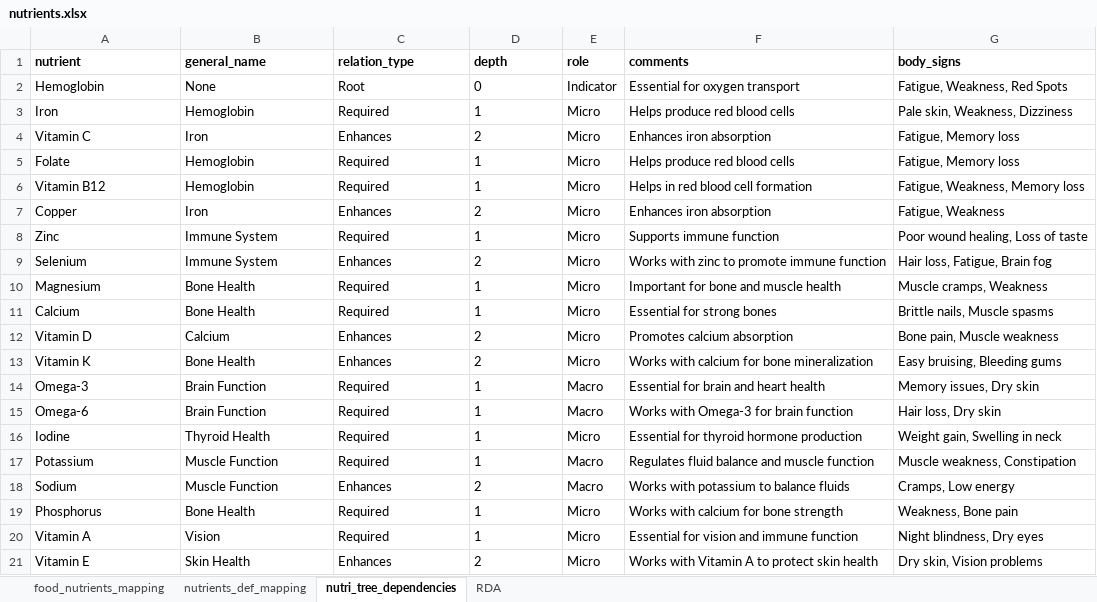
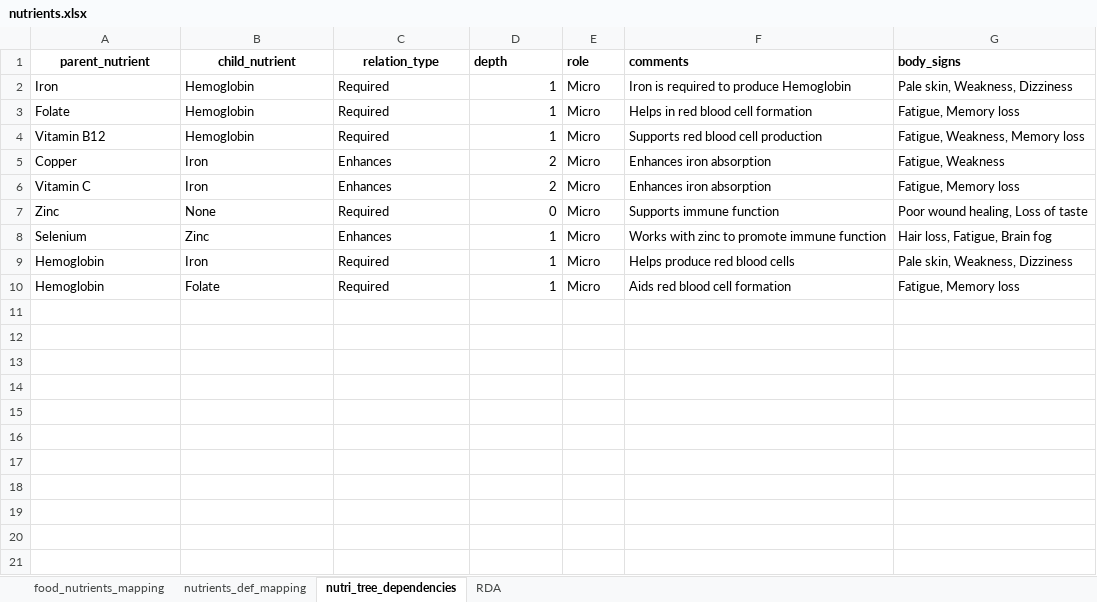
Before and after one commit to JyothsnaNJS/nutrimaster, an Excel workbook: nutrients.xlsx, sheet nutri_tree_dependencies, drawn as a sheet; values as stored, in another font and other column widths than the file's, no borders; removed rows and columns are numbered as before the commit, all else as after; the diff names each change by its address in the sheet, - before the commit and + after, or states it on an @@ line.

Commit message:
nurei

```diff
--- a/nutrients.xlsx (sheet nutri_tree_dependencies)
+++ b/nutrients.xlsx (sheet nutri_tree_dependencies)
-A1: nutrient
+A1: parent_nutrient
-A1:C1 alignment: left
+A1:C1 alignment: center
-B1: general_name
+B1: child_nutrient
-row 2: Hemoglobin | None | Root | 0 | Indicator | Essential for oxygen transport | Fatigue, Weakness, Red Spots
-D2 alignment: left
+D2 alignment: right
-F2 (comments): Helps produce red blood cells
+F2 (comments): Iron is required to produce Hemoglobin
+row 3: Folate | Hemoglobin | Required | 1 | Micro | Helps in red blood cell formation | Fatigue, Memory loss
+row 4: Vitamin B12 | Hemoglobin | Required | 1 | Micro | Supports red blood cell production | Fatigue, Weakness, Memory loss
@@ row 7 moved to row 5: Copper @@
-D6 alignment: left
+D6 alignment: right
-row 5: Folate | Hemoglobin | Required | 1 | Micro | Helps produce red blood cells | Fatigue, Memory loss
-row 6: Vitamin B12 | Hemoglobin | Required | 1 | Micro | Helps in red blood cell formation | Fatigue, Weakness, Memory loss
-B7 (child_nutrient): Immune System
+B7 (child_nutrient): None
-D7 (depth): 1
+D7 (depth): 0
-D7:D10 alignment: left
+D7:D10 alignment: right
-B8 (child_nutrient): Immune System
+B8 (child_nutrient): Zinc
-D8 (depth): 2
+D8 (depth): 1
-A9 (parent_nutrient): Magnesium
+A9 (parent_nutrient): Hemoglobin
-B9 (child_nutrient): Bone Health
+B9 (child_nutrient): Iron
-F9 (comments): Important for bone and muscle health
+F9 (comments): Helps produce red blood cells
-G9 (body_signs): Muscle cramps, Weakness
+G9 (body_signs): Pale skin, Weakness, Dizziness
-A10 (parent_nutrient): Calcium
+A10 (parent_nutrient): Hemoglobin
-B10 (child_nutrient): Bone Health
+B10 (child_nutrient): Folate
-F10 (comments): Essential for strong bones
+F10 (comments): Aids red blood cell formation
-G10 (body_signs): Brittle nails, Muscle spasms
+G10 (body_signs): Fatigue, Memory loss
-row 12: Vitamin D | Calcium | Enhances | 2 | Micro | Promotes calcium absorption | Bone pain, Muscle weakness
-row 13: Vitamin K | Bone Health | Enhances | 2 | Micro | Works with calcium for bone mineralization | Easy bruising, Bleeding gums
-row 14: Omega-3 | Brain Function | Required | 1 | Macro | Essential for brain and heart health | Memory issues, Dry skin
-row 15: Omega-6 | Brain Function | Required | 1 | Macro | Works with Omega-3 for brain function | Hair loss, Dry skin
-row 16: Iodine | Thyroid Health | Required | 1 | Micro | Essential for thyroid hormone production | Weight gain, Swelling in neck
-row 17: Potassium | Muscle Function | Required | 1 | Macro | Regulates fluid balance and muscle function | Muscle weakness, Constipation
-row 18: Sodium | Muscle Function | Enhances | 2 | Macro | Works with potassium to balance fluids | Cramps, Low energy
-row 19: Phosphorus | Bone Health | Required | 1 | Micro | Works with calcium for bone strength | Weakness, Bone pain
-row 20: Vitamin A | Vision | Required | 1 | Micro | Essential for vision and immune function | Night blindness, Dry eyes
-row 21: Vitamin E | Skin Health | Enhances | 2 | Micro | Works with Vitamin A to protect skin health | Dry skin, Vision problems
```
